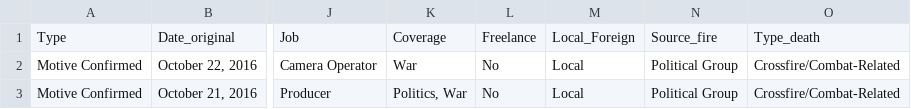
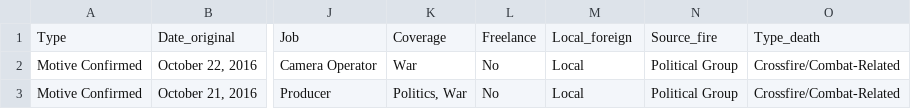
Before and after one commit to drensove/workshop2017-d3-js, a CSV file: 05_data_livecode/journalists_kills_mod5.csv, drawn as a sheet; only a part is shown, gaps mark what is left out; the diff names each change by its address in the sheet, - before the commit and + after, or states it on an @@ line.

Commit message:
update_19_mai_01
setup for lesson.
loading data,
show graph.

```diff
--- a/05_data_livecode/journalists_kills_mod5.csv
+++ b/05_data_livecode/journalists_kills_mod5.csv
-M1: Local_Foreign
+M1: Local_foreign
```
Also changed, not shown: 1 other file.
